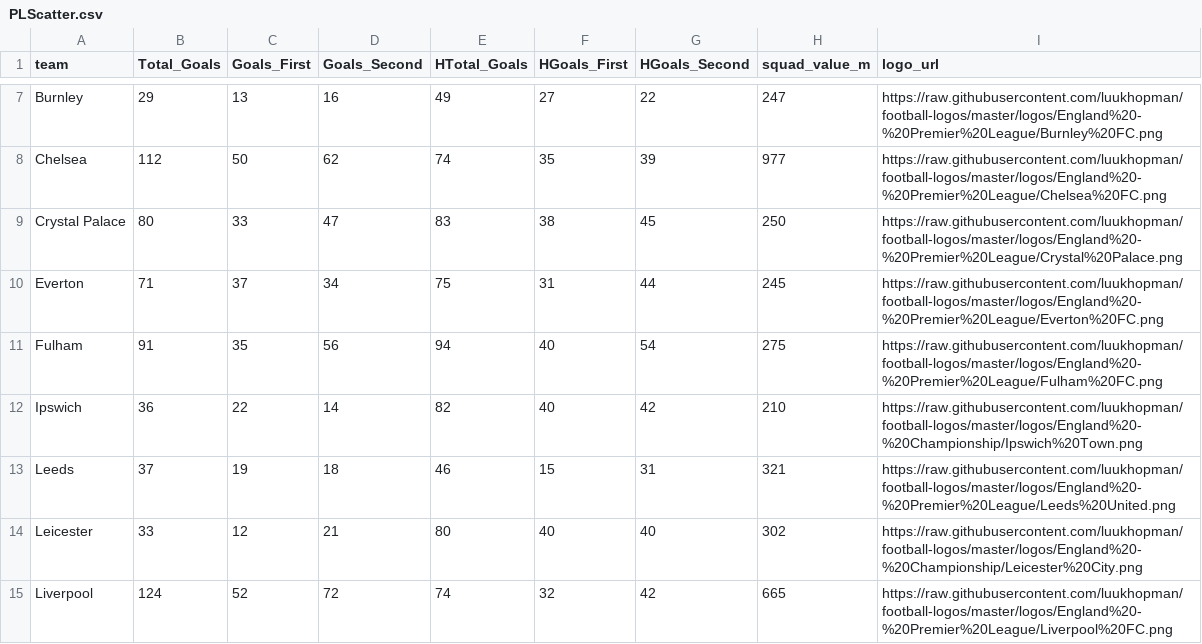
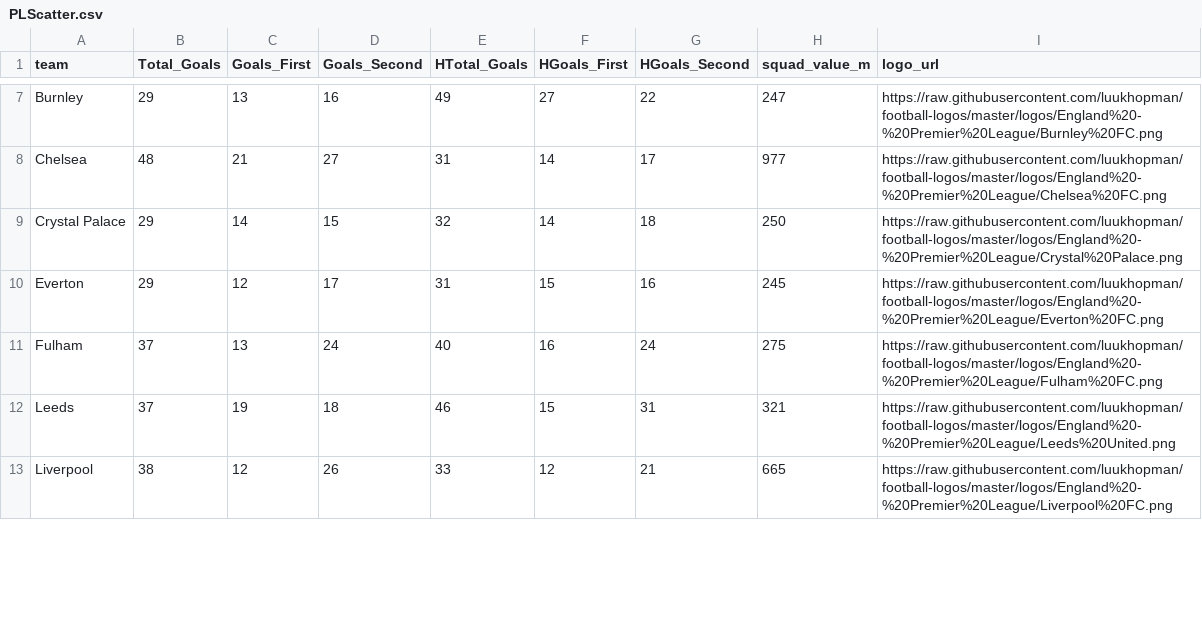
Before and after one commit to jagelves/Data, a CSV file: PLScatter.csv, drawn as a sheet; only a part is shown, gaps mark what is left out; removed rows and columns are numbered as before the commit, all else as after; the diff covers the shown part only; the diff names each change by its address in the sheet, - before the commit and + after, or states it on an @@ line.

```diff
--- a/PLScatter.csv
+++ b/PLScatter.csv
-B8 (Total_Goals): 112
+B8 (Total_Goals): 48
-C8 (Goals_First): 50
+C8 (Goals_First): 21
-D8 (Goals_Second): 62
+D8 (Goals_Second): 27
-E8 (HTotal_Goals): 74
+E8 (HTotal_Goals): 31
-F8 (HGoals_First): 35
+F8 (HGoals_First): 14
-G8 (HGoals_Second): 39
+G8 (HGoals_Second): 17
-B9 (Total_Goals): 80
+B9 (Total_Goals): 29
-C9 (Goals_First): 33
+C9 (Goals_First): 14
-D9 (Goals_Second): 47
+D9 (Goals_Second): 15
-E9 (HTotal_Goals): 83
+E9 (HTotal_Goals): 32
-F9 (HGoals_First): 38
+F9 (HGoals_First): 14
-G9 (HGoals_Second): 45
+G9 (HGoals_Second): 18
-B10 (Total_Goals): 71
+B10 (Total_Goals): 29
-C10 (Goals_First): 37
+C10 (Goals_First): 12
-D10 (Goals_Second): 34
+D10 (Goals_Second): 17
-E10 (HTotal_Goals): 75
+E10 (HTotal_Goals): 31
-F10 (HGoals_First): 31
+F10 (HGoals_First): 15
-G10 (HGoals_Second): 44
+G10 (HGoals_Second): 16
-B11 (Total_Goals): 91
+B11 (Total_Goals): 37
-C11 (Goals_First): 35
+C11 (Goals_First): 13
-D11 (Goals_Second): 56
+D11 (Goals_Second): 24
-E11 (HTotal_Goals): 94
+E11 (HTotal_Goals): 40
-F11 (HGoals_First): 40
+F11 (HGoals_First): 16
-G11 (HGoals_Second): 54
+G11 (HGoals_Second): 24
-row 12: Ipswich | 36 | 22 | 14 | 82 | 40 | 42 | 210 | https://raw.githubusercontent.com/luukhopman/football-logos/master/logos/England%20-%20Championship/Ipswich%20Town.png
-row 14: Leicester | 33 | 12 | 21 | 80 | 40 | 40 | 302 | https://raw.githubusercontent.com/luukhopman/football-logos/master/logos/England%20-%20Championship/Leicester%20City.png
-B13 (Total_Goals): 124
+B13 (Total_Goals): 38
-C13 (Goals_First): 52
+C13 (Goals_First): 12
-D13 (Goals_Second): 72
+D13 (Goals_Second): 26
-E13 (HTotal_Goals): 74
+E13 (HTotal_Goals): 33
-F13 (HGoals_First): 32
+F13 (HGoals_First): 12
-G13 (HGoals_Second): 42
+G13 (HGoals_Second): 21
```
Also changed, not shown: 1 removed row and 72 edited cells elsewhere in this file.
